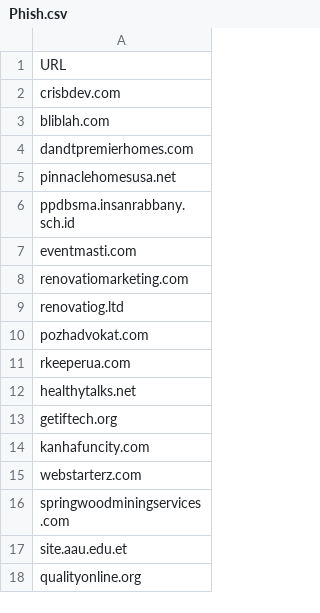
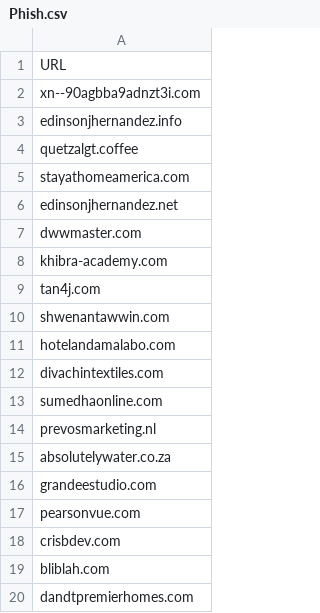
Before and after one commit to Nanparam/HTMLRef, a CSV file: Phish.csv, drawn as a sheet; only a part is shown; the shorter side is filled out with more unchanged rows.

Commit message:
Update Phish.csv

```diff
--- a/Phish.csv
+++ b/Phish.csv
@@ -1,2 +1,18 @@
 URL
+xn--90agbba9adnzt3i.com
+edinsonjhernandez.info
+quetzalgt.coffee
+stayathomeamerica.com
+edinsonjhernandez.net
+dwwmaster.com
+khibra-academy.com
+tan4j.com
+shwenantawwin.com
+hotelandamalabo.com
+divachintextiles.com
+sumedhaonline.com
+prevosmarketing.nl
+absolutelywater.co.za
+grandeestudio.com
+pearsonvue.com
 crisbdev.com
```
